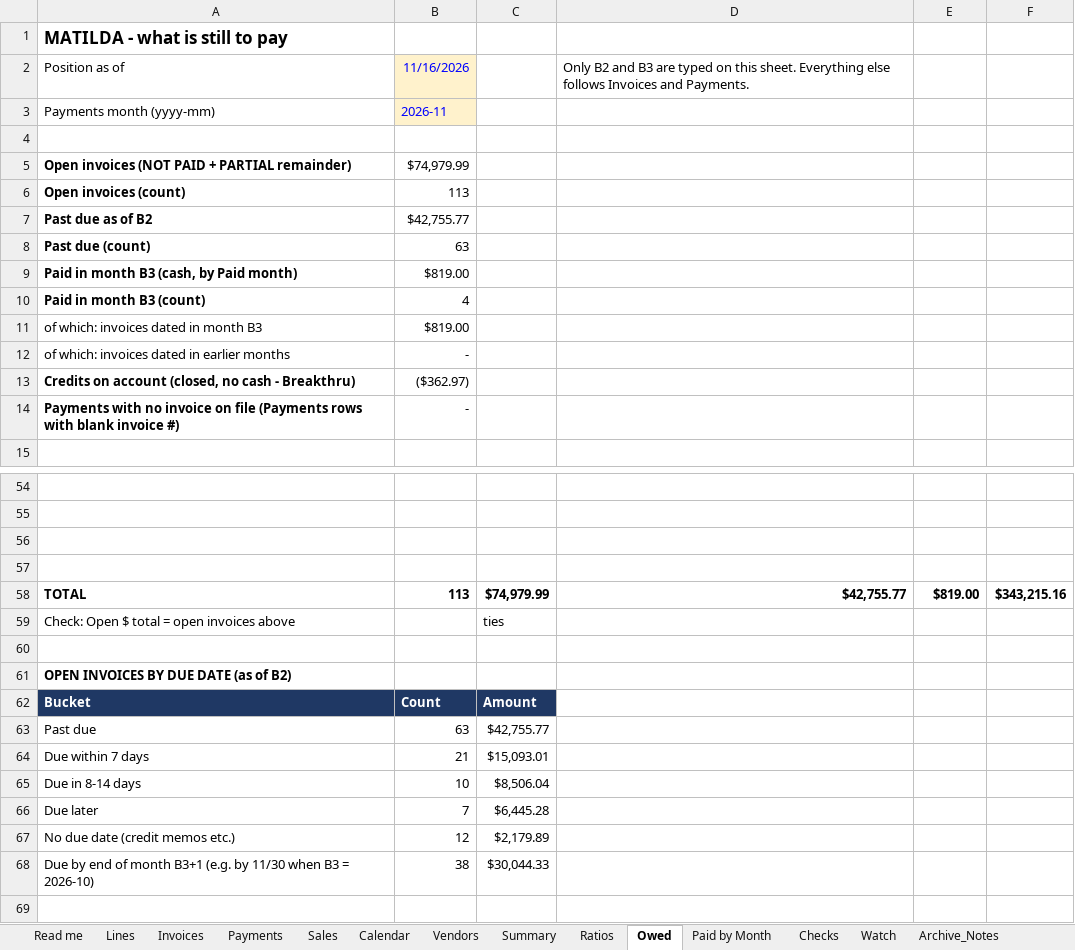
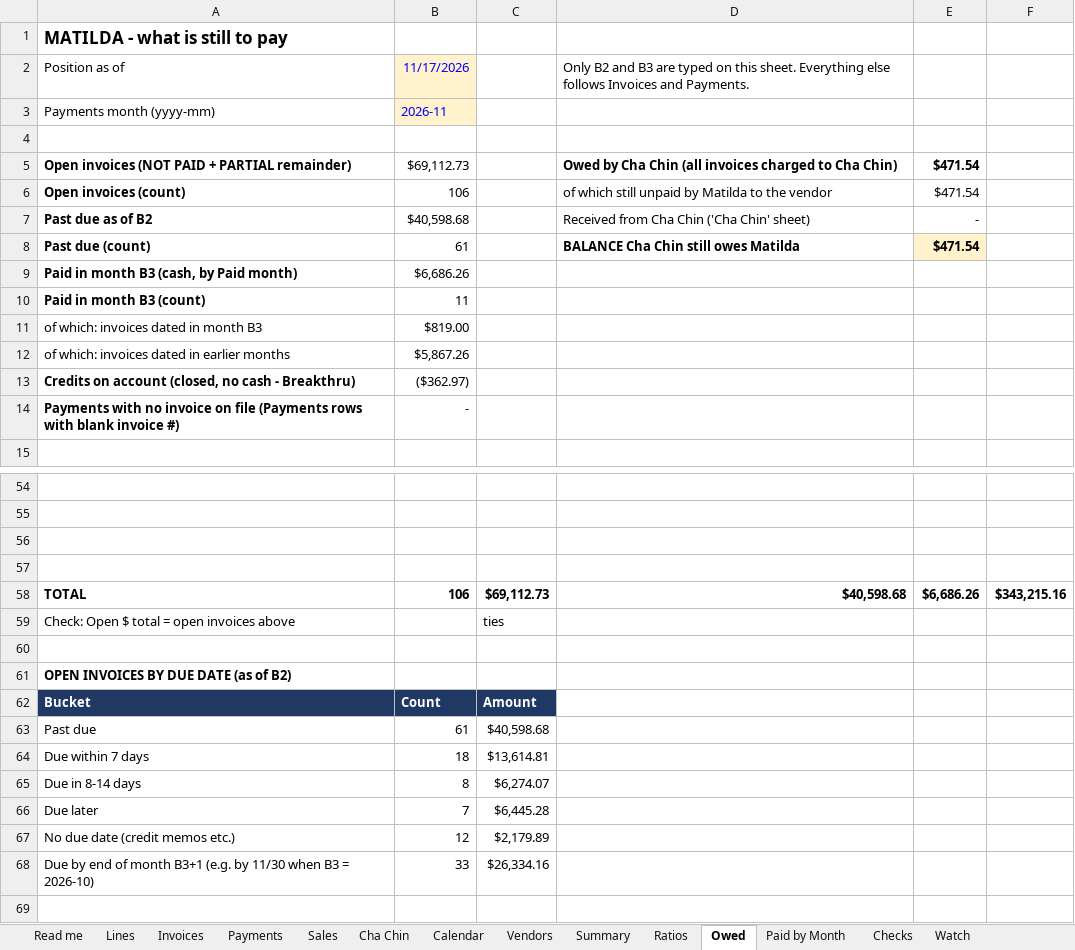
Before and after one commit to ExodoHospitality/Dashboards, an Excel workbook: data/TEST_Matilda_v2.xlsx, sheet Owed, drawn as a sheet; only a part is shown, gaps mark what is left out; values as stored, in another font and other column widths than the file's, no borders; the diff covers the shown part only; the diff names each change by its address in the sheet, - before the commit and + after, or states it on an @@ line.

```diff
--- a/data/TEST_Matilda_v2.xlsx (sheet Owed)
+++ b/data/TEST_Matilda_v2.xlsx (sheet Owed)
+sheet tab: Cha Chin
-B2: 11/16/2026
+B2: 11/17/2026
-B5: $74,979.99
+B5: $69,112.73
-D5: (empty)
+D5: Owed by Cha Chin (all invoices charged to Cha Chin)
-E5:E6: (empty)
+E5:E6: $471.54
-B6: 113
+B6: 106
-D6: (empty)
+D6: of which still unpaid by Matilda to the vendor
-B7: $42,755.77
+B7: $40,598.68
-D7: (empty)
+D7: Received from Cha Chin ('Cha Chin' sheet)
-E7: (empty)
+E7: -
-B8: 63
+B8: 61
-D8: (empty)
+D8: BALANCE Cha Chin still owes Matilda
-E8: (empty)
+E8: $471.54
-E8 fill: none
+E8 fill: #FFF2CC
-B9: $819.00
+B9: $6,686.26
-B10: 4
+B10: 11
-B12: -
+B12: $5,867.26
-B58: 113
+B58: 106
-C58: $74,979.99
+C58: $69,112.73
-D58: $42,755.77
+D58: $40,598.68
-E58: $819.00
+E58: $6,686.26
-B63: 63
+B63: 61
-C63: $42,755.77
+C63: $40,598.68
-B64: 21
+B64: 18
-C64: $15,093.01
+C64: $13,614.81
-B65: 10
+B65: 8
-C65: $8,506.04
+C65: $6,274.07
-B68: 38
+B68: 33
-C68: $30,044.33
+C68: $26,334.16
```
Also changed, not shown: 7 edited cells elsewhere in this sheet, sheet Invoices, sheet Summary, sheet Payments, sheet Lines, sheet Ratios, sheet Watch, 3 more sheets, formulas that keep their value, data/Exodo_weekly_sales_log.xlsx, data/TEST_Akiro_v2.xlsx, 8 other files.
